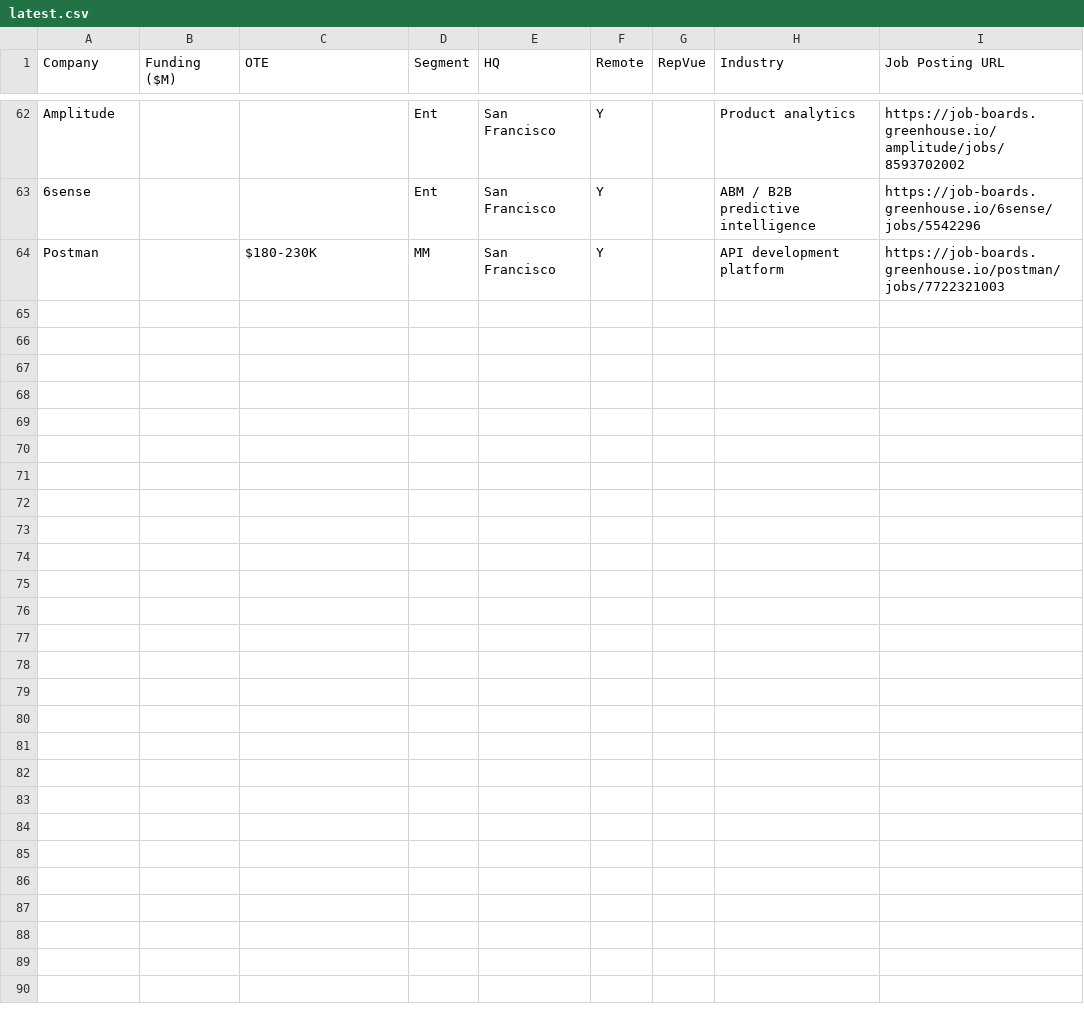
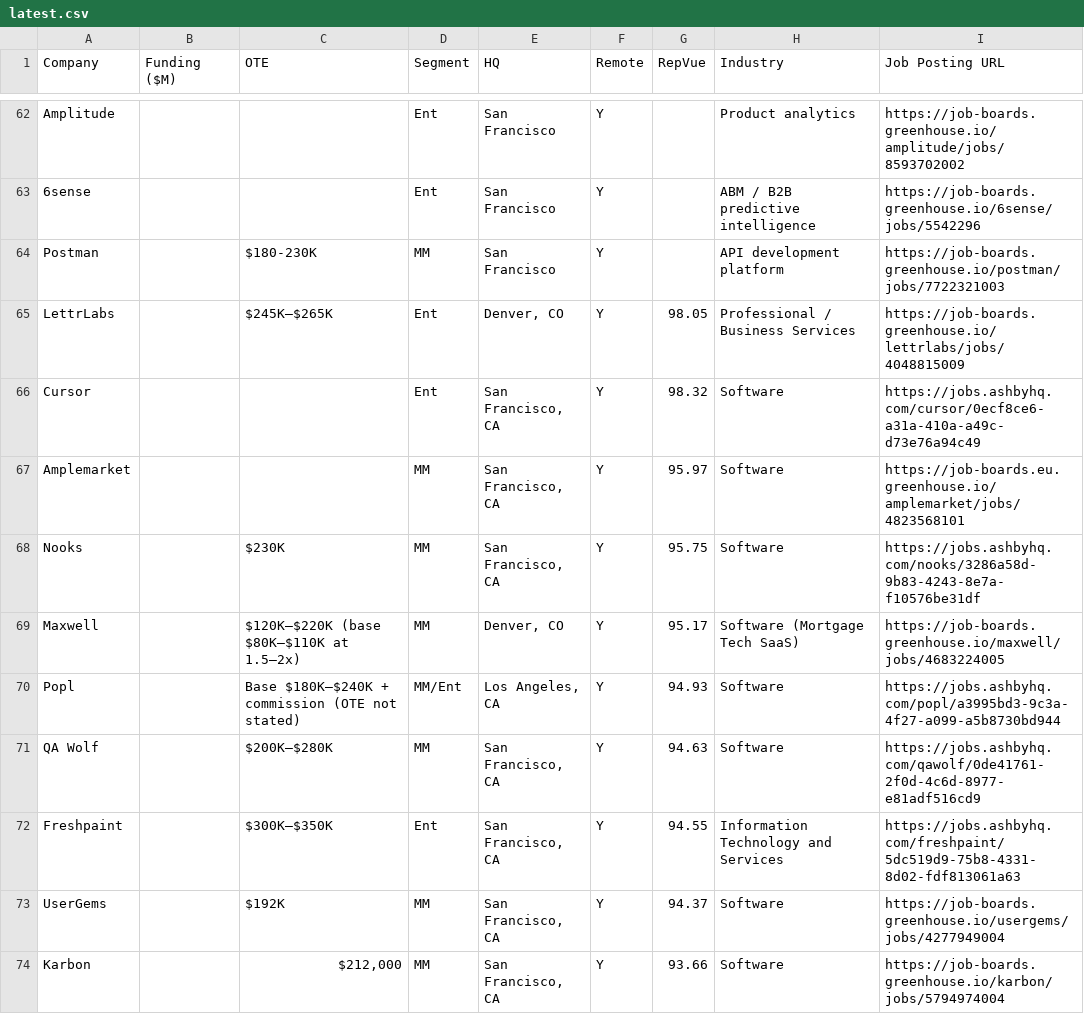
Before and after one commit to eric-hastie/remote-ae-job-hunt, a CSV file: data/latest.csv, drawn as a sheet; only a part is shown, gaps mark what is left out; the diff covers the shown part only; the diff names each change by its address in the sheet, - before the commit and + after, or states it on an @@ line.

```diff
--- a/data/latest.csv
+++ b/data/latest.csv
+row 65: LettrLabs |  | $245K–$265K | Ent | Denver, CO | Y | 98.05 | Professional / Business Services | https://job-boards.greenhouse.io/lettrlabs/jobs/4048815009
+row 66: Cursor |  |  | Ent | San Francisco, CA | Y | 98.32 | Software | https://jobs.ashbyhq.com/cursor/0ecf8ce6-a31a-410a-a49c-d73e76a94c49
+row 67: Amplemarket |  |  | MM | San Francisco, CA | Y | 95.97 | Software | https://job-boards.eu.greenhouse.io/amplemarket/jobs/4823568101
+row 68: Nooks |  | $230K | MM | San Francisco, CA | Y | 95.75 | Software | https://jobs.ashbyhq.com/nooks/3286a58d-9b83-4243-8e7a-f10576be31df
+row 69: Maxwell |  | $120K–$220K (base $80K–$110K at 1.5–2x) | MM | Denver, CO | Y | 95.17 | Software (Mortgage Tech SaaS) | https://job-boards.greenhouse.io/maxwell/jobs/4683224005
+row 70: Popl |  | Base $180K–$240K + commission (OTE not stated) | MM/Ent | Los Angeles, CA | Y | 94.93 | Software | https://jobs.ashbyhq.com/popl/a3995bd3-9c3a-4f27-a099-a5b8730bd944
+row 71: QA Wolf |  | $200K–$280K | MM | San Francisco, CA | Y | 94.63 | Software | https://jobs.ashbyhq.com/qawolf/0de41761-2f0d-4c6d-8977-e81adf516cd9
+row 72: Freshpaint |  | $300K–$350K | Ent | San Francisco, CA | Y | 94.55 | Information Technology and Services | https://jobs.ashbyhq.com/freshpaint/5dc519d9-75b8-4331-8d02-fdf813061a63
+row 73: UserGems |  | $192K | MM | San Francisco, CA | Y | 94.37 | Software | https://job-boards.greenhouse.io/usergems/jobs/4277949004
+row 74: Karbon |  | $212,000 | MM | San Francisco, CA | Y | 93.66 | Software | https://job-boards.greenhouse.io/karbon/jobs/5794974004
```
Also changed, not shown: 10 added rows elsewhere in this file, data/2026-06-30.csv, 2 other files.
